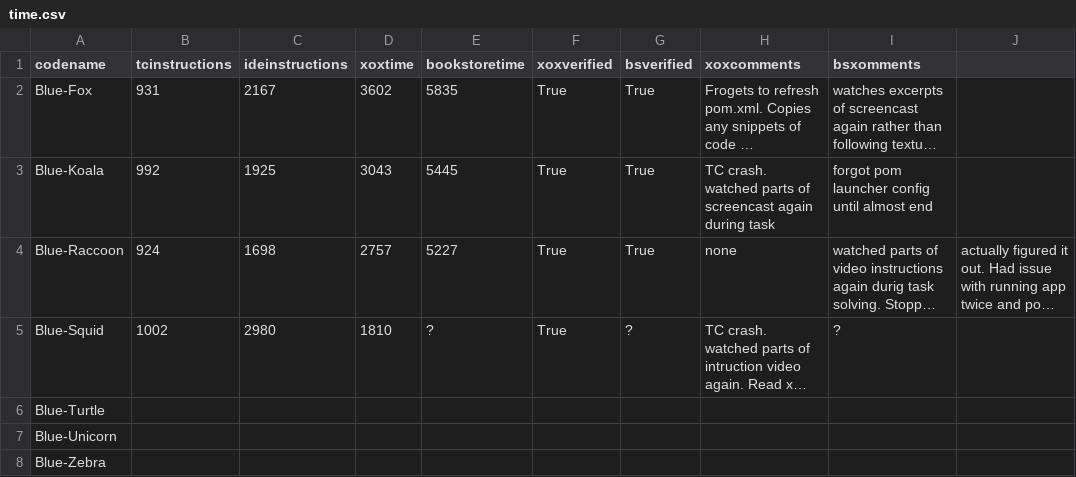
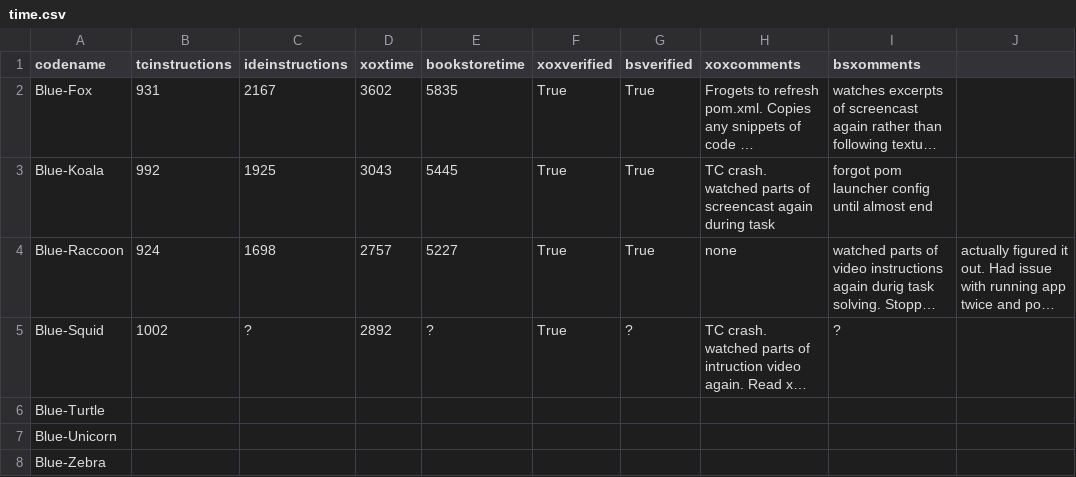
Before and after one commit to m5c/RestifyJupyter, a CSV file: source-csv-files/time.csv, drawn as a sheet; only a part is shown; long unchanged cells end in …; the diff names each change by its address in the sheet, - before the commit and + after, or states it on an @@ line.

```diff
--- a/source-csv-files/time.csv
+++ b/source-csv-files/time.csv
-C5 (ideinstructions): 2980
+C5 (ideinstructions): ?
-D5 (xoxtime): 1810
+D5 (xoxtime): 2892
```
Also changed, not shown: 5 other files.
